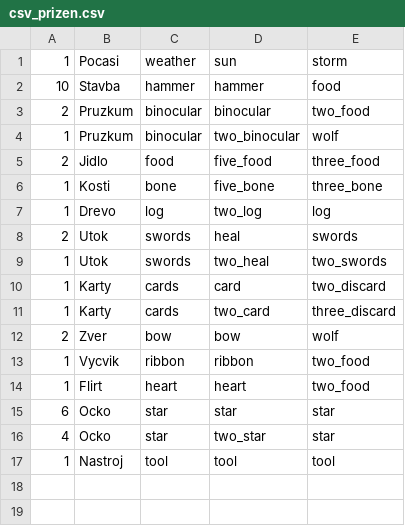
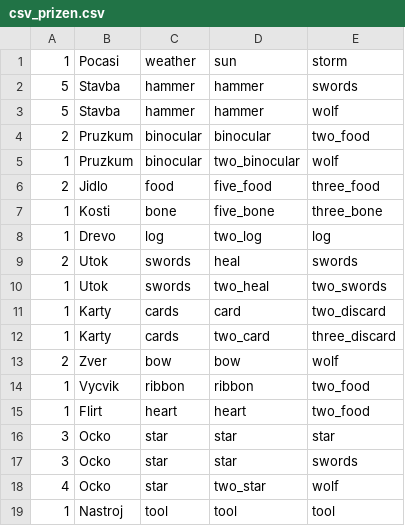
Before and after one commit to gdarai/cardgames, a CSV file: roots/cards/csv_prizen.csv, drawn as a sheet.

```diff
--- a/roots/cards/csv_prizen.csv
+++ b/roots/cards/csv_prizen.csv
@@ -1,3 +1,4 @@
 1,Pocasi,weather,sun,storm
-10,Stavba,hammer,hammer,food
+5,Stavba,hammer,hammer,swords
+5,Stavba,hammer,hammer,wolf
 2,Pruzkum,binocular,binocular,two_food
@@ -14,4 +15,5 @@
 1,Flirt,heart,heart,two_food
-6,Ocko,star,star,star
-4,Ocko,star,two_star,star
+3,Ocko,star,star,star
+3,Ocko,star,star,swords
+4,Ocko,star,two_star,wolf
 1,Nastroj,tool,tool,tool
```
Also changed, not shown: roots/cards/csv_help.csv, roots/cards/csv_kombinace.csv, 20 other files.
